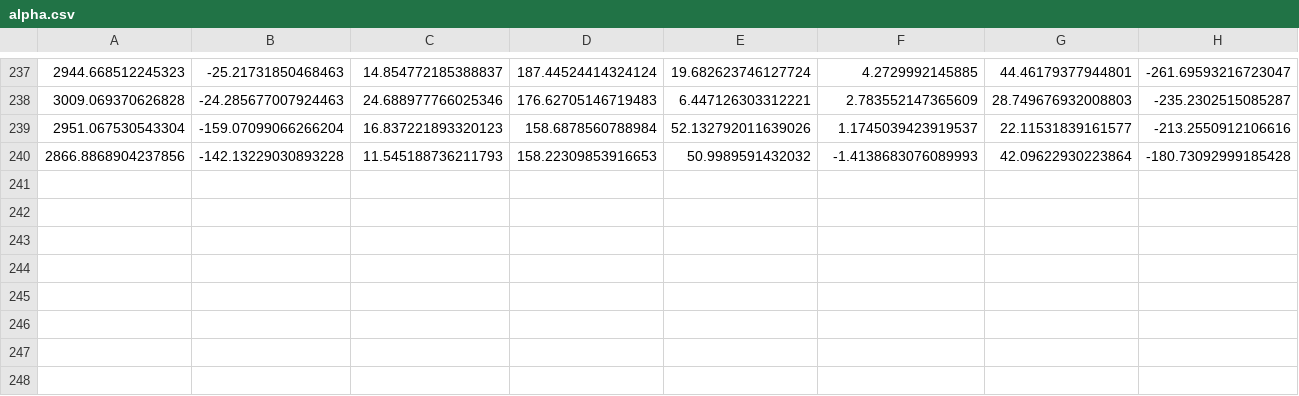
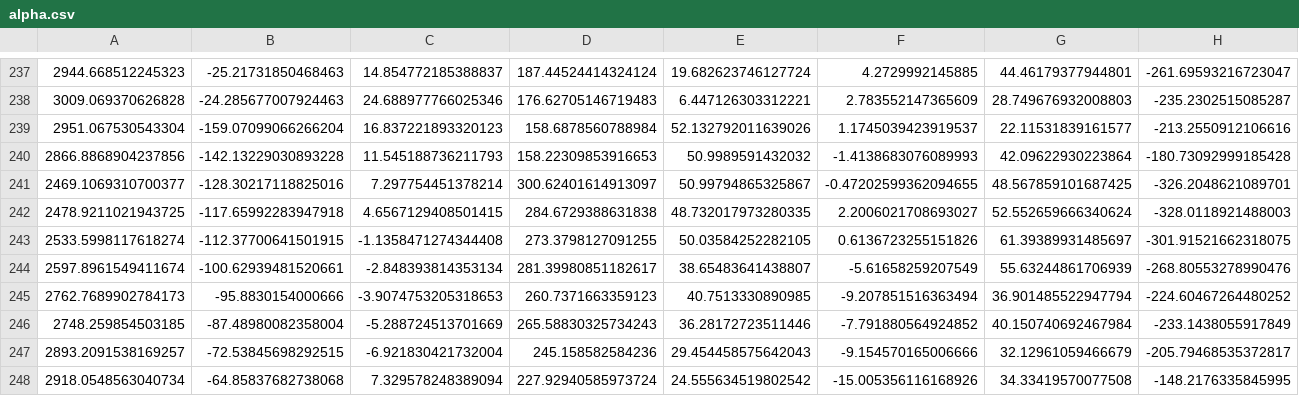
Before and after one commit to josephsweeney/CheckersAI, a CSV file: src/weights/alpha.csv, drawn as a sheet; only a part is shown, gaps mark what is left out; rows hold the shown columns only; the diff names each change by its address in the sheet, - before the commit and + after, or states it on an @@ line.

Commit message:
added if learning condition for writing weights

```diff
--- a/src/weights/alpha.csv
+++ b/src/weights/alpha.csv
+row 241: 2469.1069310700377 | -128.30217118825016 | 7.297754451378214 | 300.62401614913097 | 50.99794865325867 | -0.47202599362094655 | 48.567859101687425 | -326.2048621089701
+row 242: 2478.9211021943725 | -117.65992283947918 | 4.6567129408501415 | 284.6729388631838 | 48.732017973280335 | 2.2006021708693027 | 52.552659666340624 | -328.0118921488003
+row 243: 2533.5998117618274 | -112.37700641501915 | -1.1358471274344408 | 273.3798127091255 | 50.03584252282105 | 0.6136723255151826 | 61.39389931485697 | -301.91521662318075
+row 244: 2597.8961549411674 | -100.62939481520661 | -2.848393814353134 | 281.39980851182617 | 38.65483641438807 | -5.61658259207549 | 55.63244861706939 | -268.80553278990476
+row 245: 2762.7689902784173 | -95.8830154000666 | -3.9074753205318653 | 260.7371663359123 | 40.7513330890985 | -9.207851516363494 | 36.901485522947794 | -224.60467264480252
+row 246: 2748.259854503185 | -87.48980082358004 | -5.288724513701669 | 265.58830325734243 | 36.28172723511446 | -7.791880564924852 | 40.150740692467984 | -233.1438055917849
+row 247: 2893.2091538169257 | -72.53845698292515 | -6.921830421732004 | 245.158582584236 | 29.454458575642043 | -9.154570165006666 | 32.12961059466679 | -205.79468535372817
+row 248: 2918.0548563040734 | -64.85837682738068 | 7.329578248389094 | 227.92940585973724 | 24.555634519802542 | -15.005356116168926 | 34.33419570077508 | -148.2176335845995
```
Also changed, not shown: src/weights/endalpha.csv, 1 other file.
